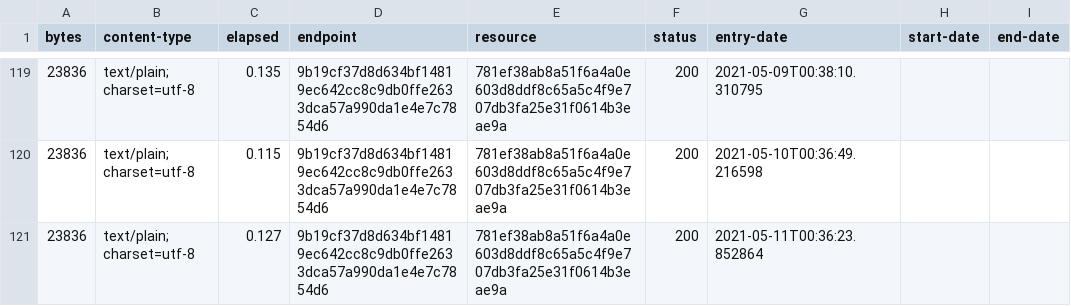
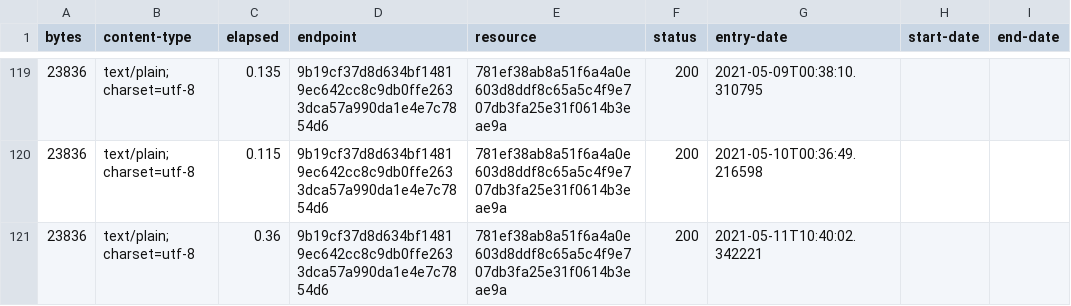
Before and after one commit to digital-land-attic/development-policy-collection, a CSV file: collection/log.csv, drawn as a sheet; only a part is shown, gaps mark what is left out.

```diff
--- a/collection/log.csv
+++ b/collection/log.csv
@@ -120,2 +120,2 @@ bytes,content-type,elapsed,endpoint,resource,status,entry-date,start-date,end-da
 23836,text/plain; charset=utf-8,0.115,9b19cf37d8d634bf14819ec642cc8c9db0ffe2633dca57a990da1e4e7c7854d6,781ef38ab8a51f6a4a0e603d8ddf8c65a5c4f9e707db3fa25e31f0614b3eae9a,200,2021-05-10T00:36:49.216598,,
-23836,text/plain; charset=utf-8,0.127,9b19cf37d8d634bf14819ec642cc8c9db0ffe2633dca57a990da1e4e7c7854d6,781ef38ab8a51f6a4a0e603d8ddf8c65a5c4f9e707db3fa25e31f0614b3eae9a,200,2021-05-11T00:36:23.852864,,
+23836,text/plain; charset=utf-8,0.36,9b19cf37d8d634bf14819ec642cc8c9db0ffe2633dca57a990da1e4e7c7854d6,781ef38ab8a51f6a4a0e603d8ddf8c65a5c4f9e707db3fa25e31f0614b3eae9a,200,2021-05-11T10:40:02.342221,,
```
Also changed, not shown: dataset/development-policy.csv, transformed/development-policy/781ef38ab8a51f6a4a0e603d8ddf8c65a5c4f9e707db3fa25e31f0614b3eae9a.csv, 4 other files.
